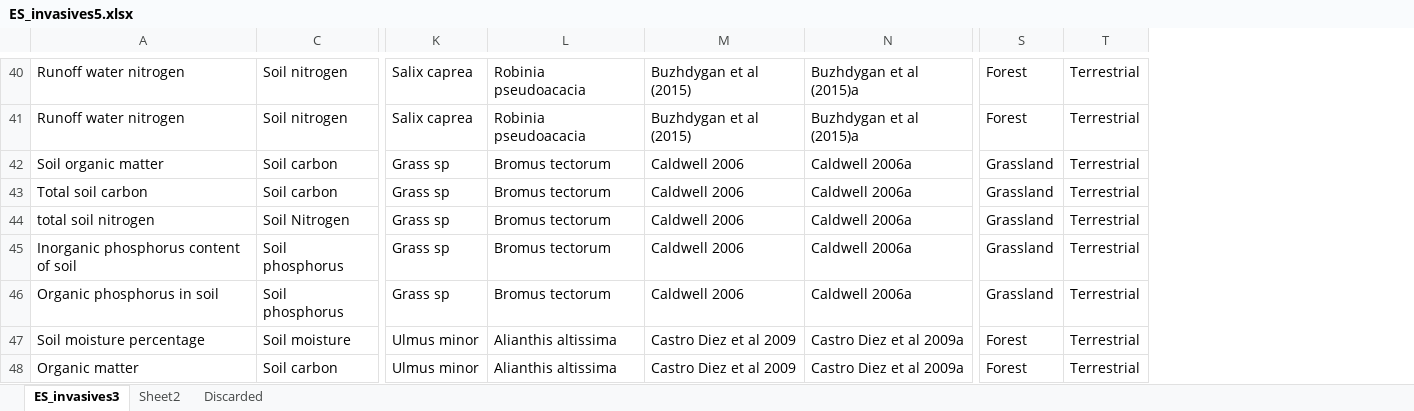
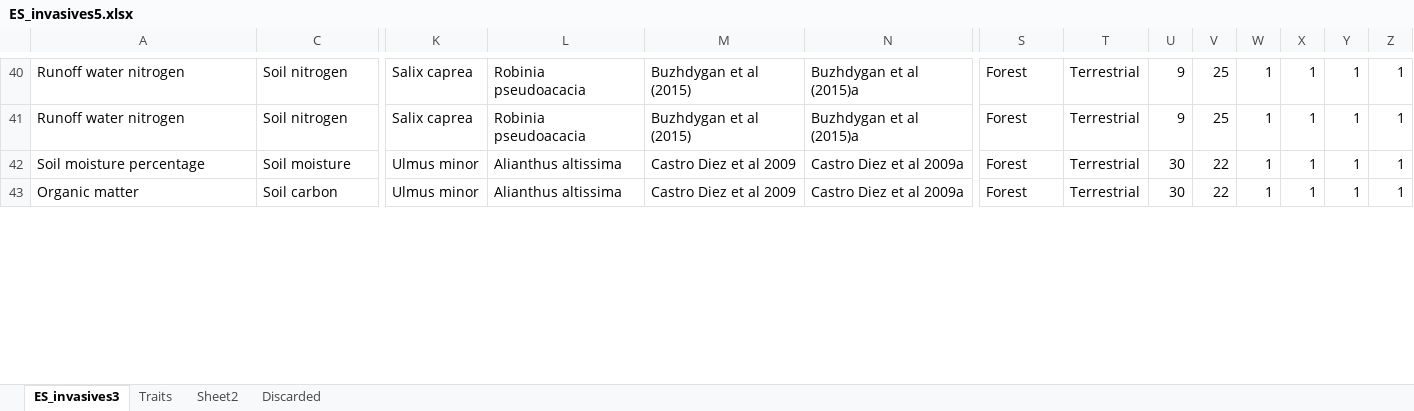
Before and after one commit to phil-martin-research/Invas_ES, an Excel workbook: Data/ES_invasives5.xlsx, sheet ES_invasives3, drawn as a sheet; only a part is shown, gaps mark what is left out; values as stored, in another font and other column widths than the file's, no borders; removed rows and columns are numbered as before the commit, all else as after; rows hold the shown columns only; the diff covers the shown part only; the diff names each change by its address in the sheet, - before the commit and + after, or states it on an @@ line.

Commit message:
added new datasets on invasive impact on ecosystems

```diff
--- a/Data/ES_invasives5.xlsx (sheet ES_invasives3)
+++ b/Data/ES_invasives5.xlsx (sheet ES_invasives3)
+sheet tab: Traits
+column U, rows 40-43: 9 | 9 | 30 | 30
+column V, rows 40-43: 25 | 25 | 22 | 22
+column W, rows 40-43: all 1
+column X, rows 40-43: all 1
+column Y, rows 40-43: all 1
+column Z, rows 40-43: all 1
-row 42: Soil organic matter | Soil carbon | Grass sp | Bromus tectorum | Caldwell 2006 | Caldwell 2006a | Grassland | Terrestrial
-row 43: Total soil carbon | Soil carbon | Grass sp | Bromus tectorum | Caldwell 2006 | Caldwell 2006a | Grassland | Terrestrial
-row 44: total soil nitrogen | Soil Nitrogen | Grass sp | Bromus tectorum | Caldwell 2006 | Caldwell 2006a | Grassland | Terrestrial
-row 45: Inorganic phosphorus content of soil | Soil phosphorus | Grass sp | Bromus tectorum | Caldwell 2006 | Caldwell 2006a | Grassland | Terrestrial
-row 46: Organic phosphorus in soil | Soil phosphorus | Grass sp | Bromus tectorum | Caldwell 2006 | Caldwell 2006a | Grassland | Terrestrial
-L42:L43: Alianthis altissima
+L42:L43: Alianthus altissima
```
Also changed, not shown: 1 added row, 1 removed row and 16 edited cells elsewhere in this sheet, sheet Discarded, hidden cells, 2 other files.
